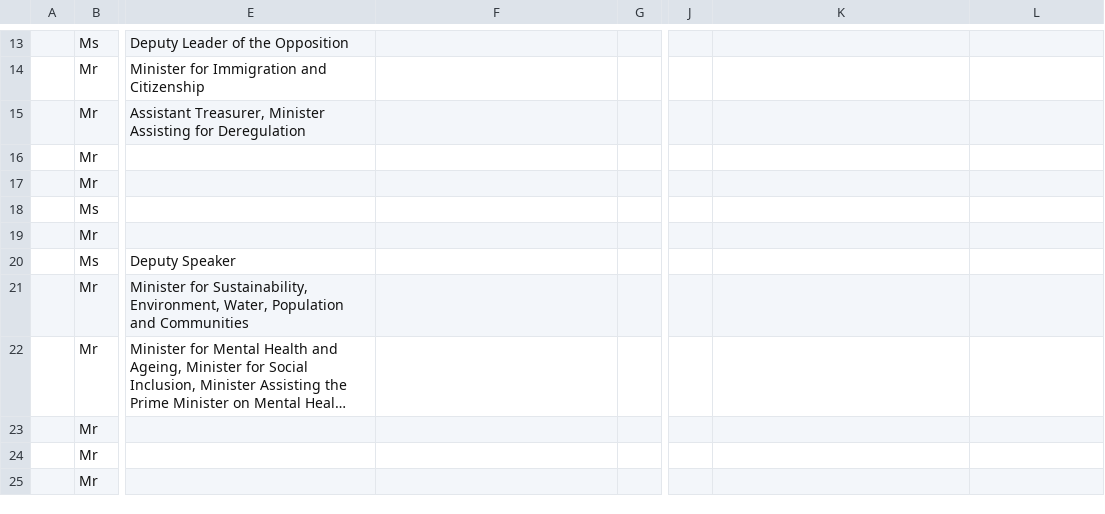
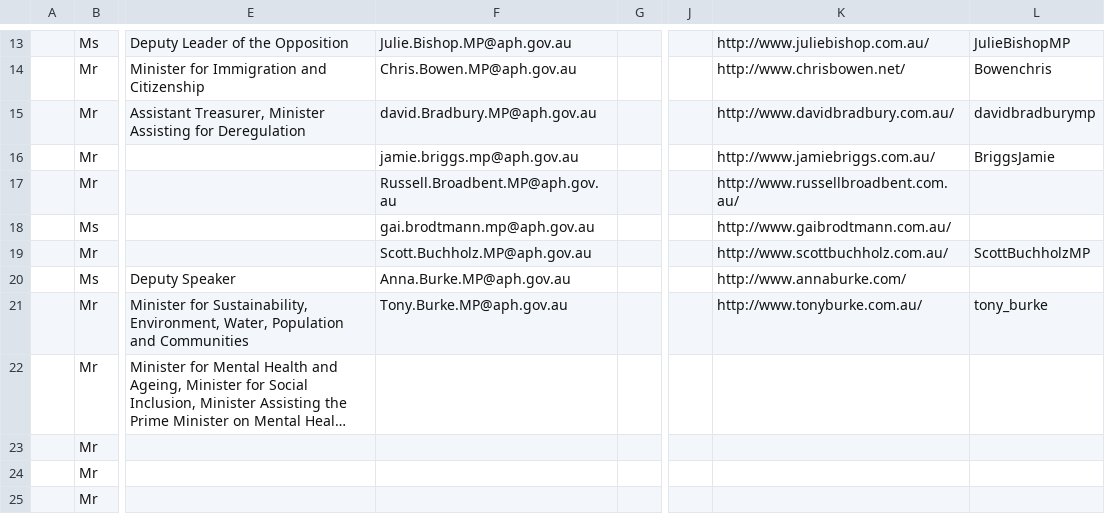
Before and after one commit to hammygoonan/Your-Voice-in-House, a CSV file: data/HoR Fed.csv, drawn as a sheet; only a part is shown, gaps mark what is left out; long unchanged cells end in …; the diff covers the shown part only; the diff names each change by its address in the sheet, - before the commit and + after, or states it on an @@ line.

```diff
--- a/data/HoR Fed.csv
+++ b/data/HoR Fed.csv
-F13: (empty)
+F13: Julie.Bishop.MP@aph.gov.au
-K13: (empty)
+K13: http://www.juliebishop.com.au/
-L13: (empty)
+L13: JulieBishopMP
-F14: (empty)
+F14: Chris.Bowen.MP@aph.gov.au
-K14: (empty)
+K14: http://www.chrisbowen.net/
-L14: (empty)
+L14: Bowenchris
-F15: (empty)
+F15: david.Bradbury.MP@aph.gov.au
-K15: (empty)
+K15: http://www.davidbradbury.com.au/
-L15: (empty)
+L15: davidbradburymp
-F16: (empty)
+F16: jamie.briggs.mp@aph.gov.au
-K16: (empty)
+K16: http://www.jamiebriggs.com.au/
-L16: (empty)
+L16: BriggsJamie
-F17: (empty)
+F17: Russell.Broadbent.MP@aph.gov.au
-K17: (empty)
+K17: http://www.russellbroadbent.com.au/
-F18: (empty)
+F18: gai.brodtmann.mp@aph.gov.au
-K18: (empty)
+K18: http://www.gaibrodtmann.com.au/
-F19: (empty)
+F19: Scott.Buchholz.MP@aph.gov.au
-K19: (empty)
+K19: http://www.scottbuchholz.com.au/
-L19: (empty)
+L19: ScottBuchholzMP
-F20: (empty)
+F20: Anna.Burke.MP@aph.gov.au
-K20: (empty)
+K20: http://www.annaburke.com/
-F21: (empty)
+F21: Tony.Burke.MP@aph.gov.au
-K21: (empty)
+K21: http://www.tonyburke.com.au/
-L21: (empty)
+L21: tony_burke
```
Also changed, not shown: 30 edited cells elsewhere in this file.
